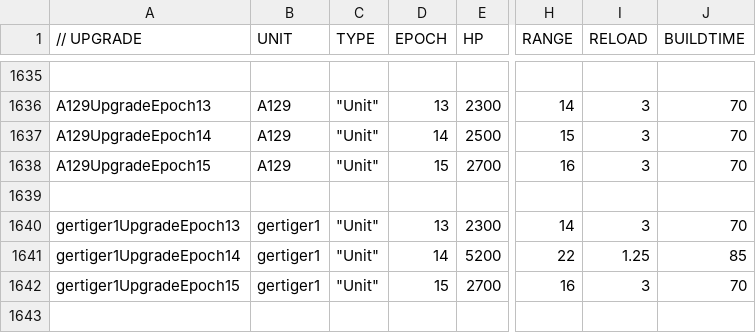
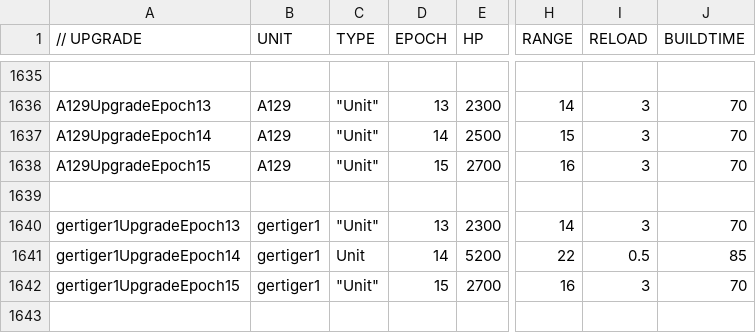
Before and after one commit to luojiang419/ee2, a CSV file: game-metadata/EE2X_db/TechTree/upgrade_unittypes.csv, drawn as a sheet; only a part is shown, gaps mark what is left out; the diff names each change by its address in the sheet, - before the commit and + after, or states it on an @@ line.

```diff
--- a/game-metadata/EE2X_db/TechTree/upgrade_unittypes.csv
+++ b/game-metadata/EE2X_db/TechTree/upgrade_unittypes.csv
-C1641 (TYPE): "Unit"
+C1641 (TYPE): Unit
-I1641 (RELOAD): 1.25
+I1641 (RELOAD): 0.5
```
Also changed, not shown: 2 other files.
